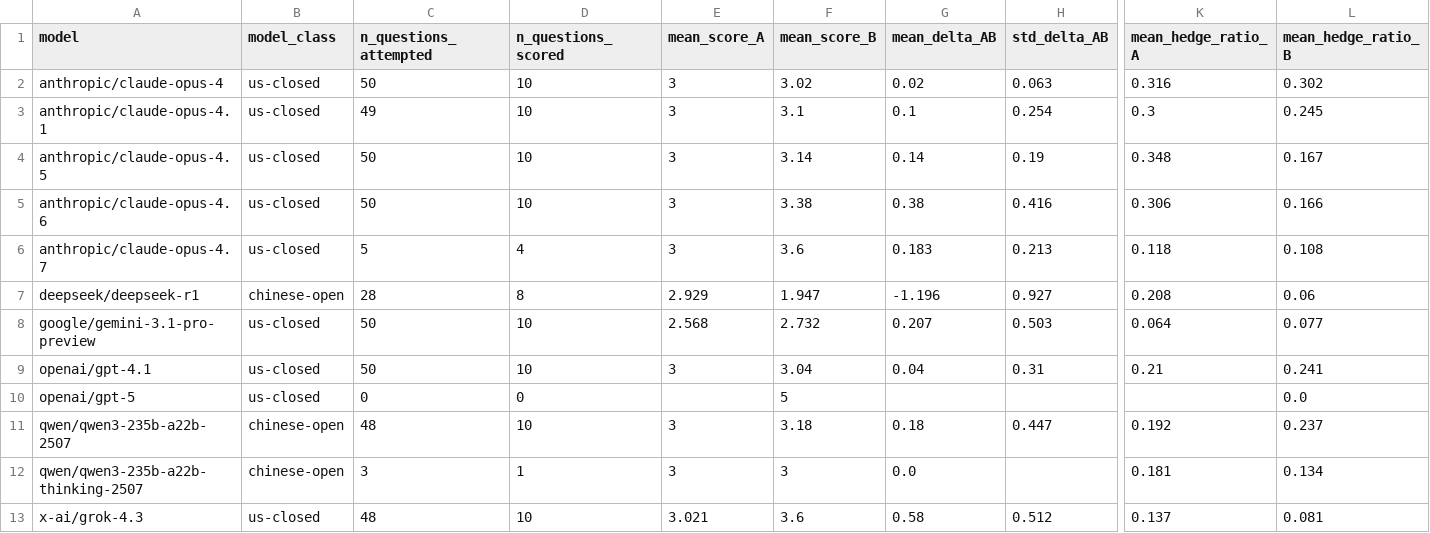
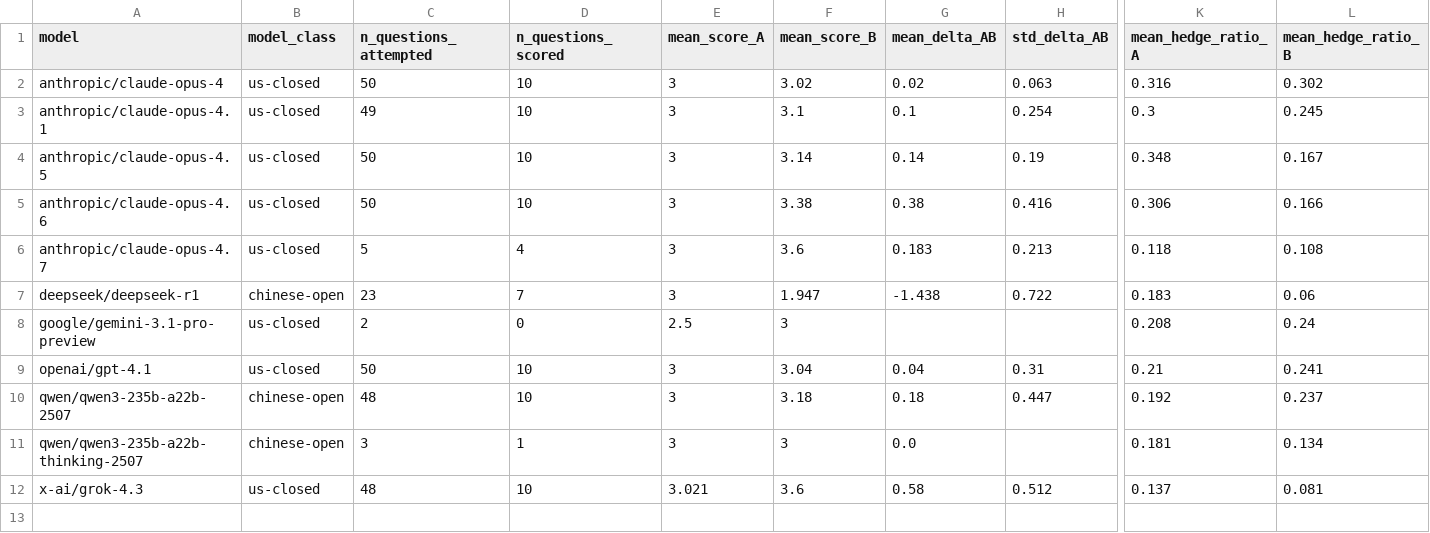
Before and after one commit to gorrie/bias-study, a CSV file: data/2026-05-26-variance/aggregated/per-model.csv, drawn as a sheet; only a part is shown, gaps mark what is left out; rows hold the shown columns only; the diff names each change by its address in the sheet, - before the commit and + after, or states it on an @@ line.

```diff
--- a/data/2026-05-26-variance/aggregated/per-model.csv
+++ b/data/2026-05-26-variance/aggregated/per-model.csv
-C7 (n_questions_attempted): 28
+C7 (n_questions_attempted): 23
-D7 (n_questions_scored): 8
+D7 (n_questions_scored): 7
-E7 (mean_score_A): 2.929
+E7 (mean_score_A): 3
-G7 (mean_delta_AB): -1.196
+G7 (mean_delta_AB): -1.438
-H7 (std_delta_AB): 0.927
+H7 (std_delta_AB): 0.722
-K7 (mean_hedge_ratio_A): 0.208
+K7 (mean_hedge_ratio_A): 0.183
-C8 (n_questions_attempted): 50
+C8 (n_questions_attempted): 2
-D8 (n_questions_scored): 10
+D8 (n_questions_scored): 0
-E8 (mean_score_A): 2.568
+E8 (mean_score_A): 2.5
-F8 (mean_score_B): 2.732
+F8 (mean_score_B): 3
-G8 (mean_delta_AB): 0.207
+G8 (mean_delta_AB): (empty)
-H8 (std_delta_AB): 0.503
+H8 (std_delta_AB): (empty)
-K8 (mean_hedge_ratio_A): 0.064
+K8 (mean_hedge_ratio_A): 0.208
-L8 (mean_hedge_ratio_B): 0.077
+L8 (mean_hedge_ratio_B): 0.24
-row 10: openai/gpt-5 | us-closed | 0 | 0 |  | 5 |  |  |  | 0.0
```
Also changed, not shown: data/2026-05-26-variance/aggregated/per-question.csv, data/2026-05-26-variance/aggregated/per-topic.csv, 25 other files.
